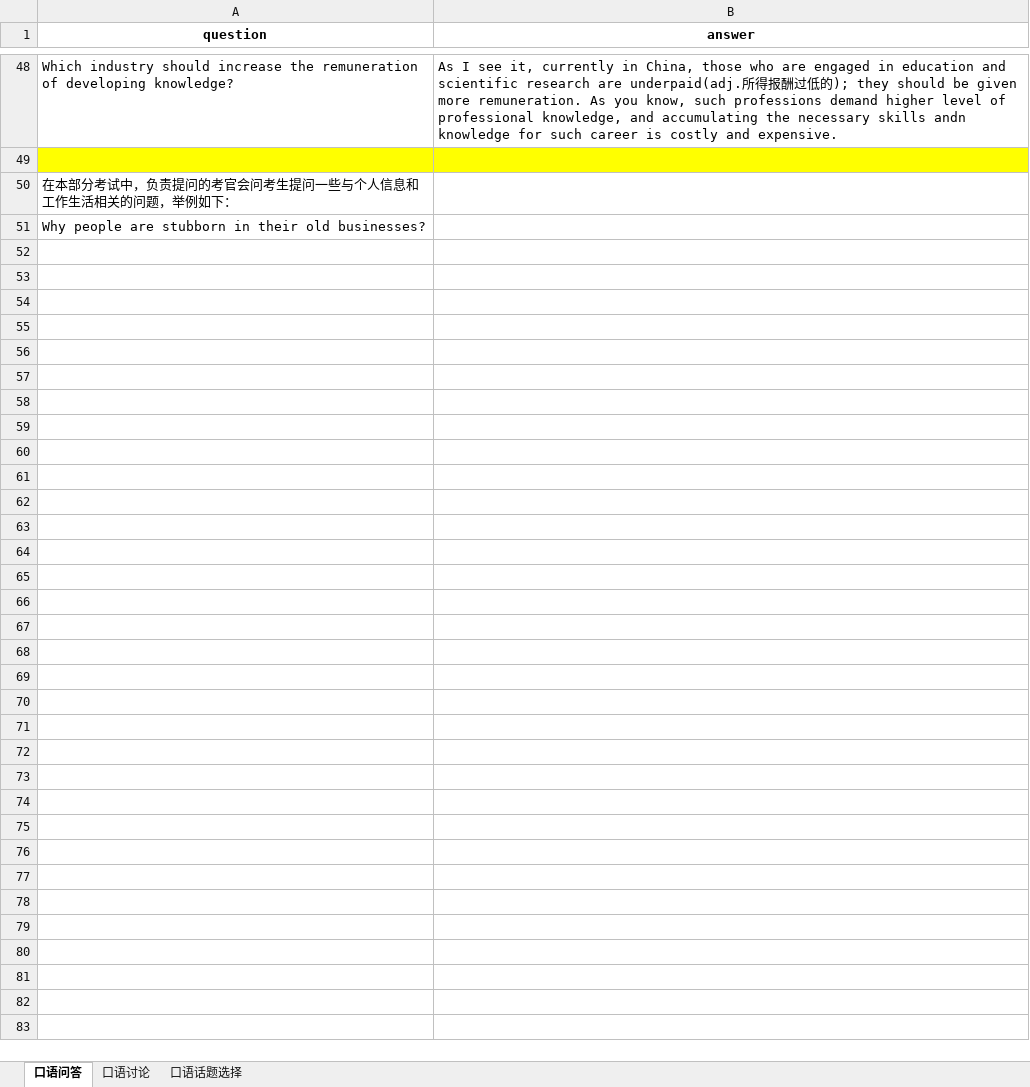
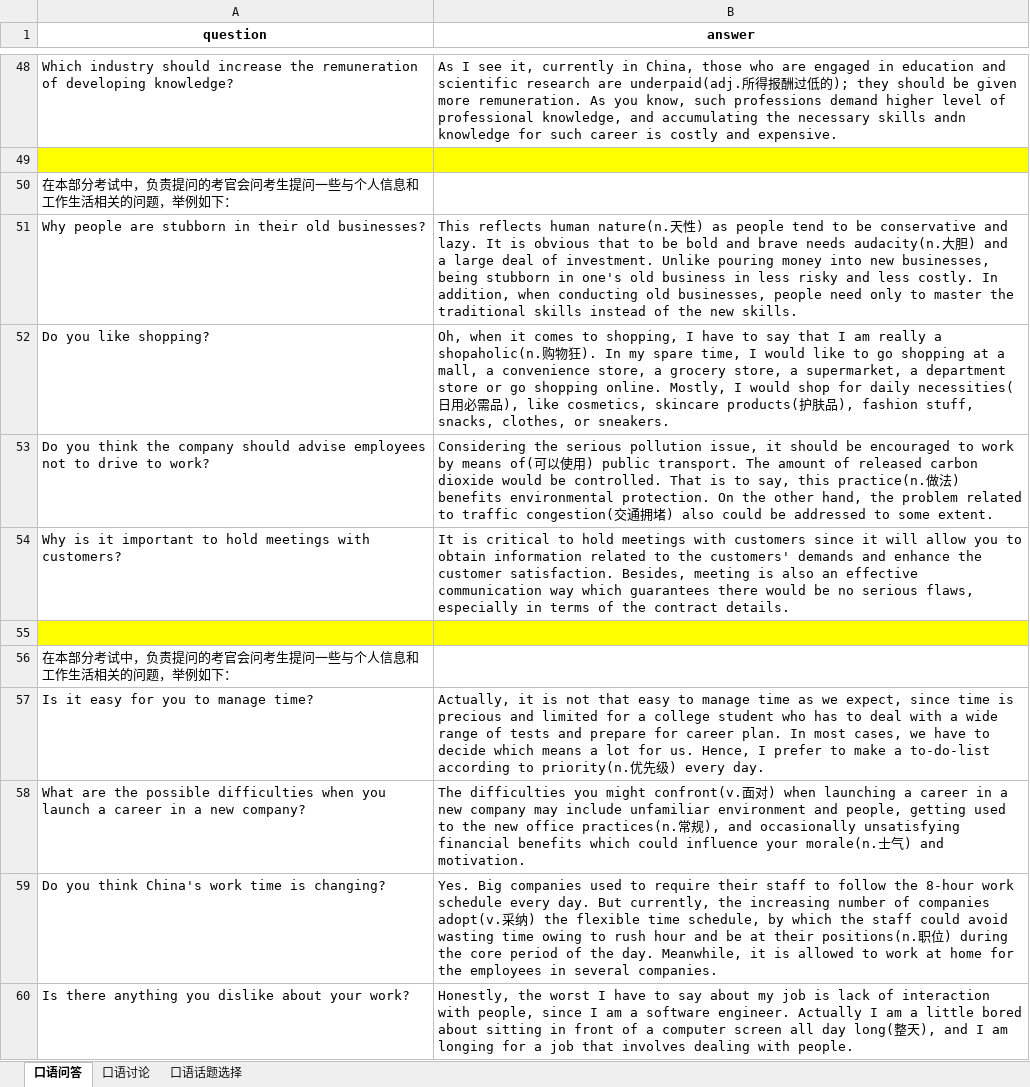
Before and after one commit to FondKevinZhao/BEC, an Excel workbook: BEC/02-口语相关/口语问题汇总.xlsx, sheet 口语问答, drawn as a sheet; only a part is shown, gaps mark what is left out; values as stored, in another font and other column widths than the file's, no borders; the diff names each change by its address in the sheet, - before the commit and + after, or states it on an @@ line.

```diff
--- a/BEC/02-口语相关/口语问题汇总.xlsx (sheet 口语问答)
+++ b/BEC/02-口语相关/口语问题汇总.xlsx (sheet 口语问答)
-B51 (answer): (empty)
+B51 (answer): This reflects human nature(n.天性) as people tend to be conservative and lazy. It is obvious that to be bold and brave needs audacity(n.大胆) and a large deal of investment. Unlike pouring money into new businesses, being stubborn in one's old business in less risky and less costly. In addition, when conducting old businesses, people need only to master the traditional skills instead of the new skills.
+row 52: Do you like shopping? | Oh, when it comes to shopping, I have to say that I am really a shopaholic(n.购物狂). In my spare time, I would like to go shopping at a mall, a convenience store, a grocery store, a supermarket, a department store or go shopping online. Mostly, I would shop for daily necessities(日用必需品), like cosmetics, skincare products(护肤品), fashion stuff, snacks, clothes, or sneakers.
+row 53: Do you think the company should advise employees not to drive to work? | Considering the serious pollution issue, it should be encouraged to work by means of(可以使用) public transport. The amount of released carbon dioxide would be controlled. That is to say, this practice(n.做法) benefits environmental protection. On the other hand, the problem related to traffic congestion(交通拥堵) also could be addressed to some extent.
+row 54: Why is it important to hold meetings with customers? | It is critical to hold meetings with customers since it will allow you to obtain information related to the customers' demands and enhance the customer satisfaction. Besides, meeting is also an effective communication way which guarantees there would be no serious flaws, especially in terms of the contract details.
+row 55: (empty)
+row 56: 在本部分考试中，负责提问的考官会问考生提问一些与个人信息和工作生活相关的问题，举例如下：
+row 57: Is it easy for you to manage time? | Actually, it is not that easy to manage time as we expect, since time is precious and limited for a college student who has to deal with a wide range of tests and prepare for career plan. In most cases, we have to decide which means a lot for us. Hence, I prefer to make a to-do-list according to priority(n.优先级) every day.
+row 58: What are the possible difficulties when you launch a career in a new company? | The difficulties you might confront(v.面对) when launching a career in a new company may include unfamiliar environment and people, getting used to the new office practices(n.常规), and occasionally unsatisfying financial benefits which could influence your morale(n.士气) and motivation.
+row 59: Do you think China's work time is changing? | Yes. Big companies used to require their staff to follow the 8-hour work schedule every day. But currently, the increasing number of companies adopt(v.采纳) the flexible time schedule, by which the staff could avoid wasting time owing to rush hour and be at their positions(n.职位) during the core period of the day. Meanwhile, it is allowed to work at home for the employees in several companies.
+row 60: Is there anything you dislike about your work? | Honestly, the worst I have to say about my job is lack of interaction with people, since I am a software engineer. Actually I am a little bored about sitting in front of a computer screen all day long(整天), and I am longing for a job that involves dealing with people.
```
Also changed, not shown: sheet 口语话题选择, sheet 口语讨论.
